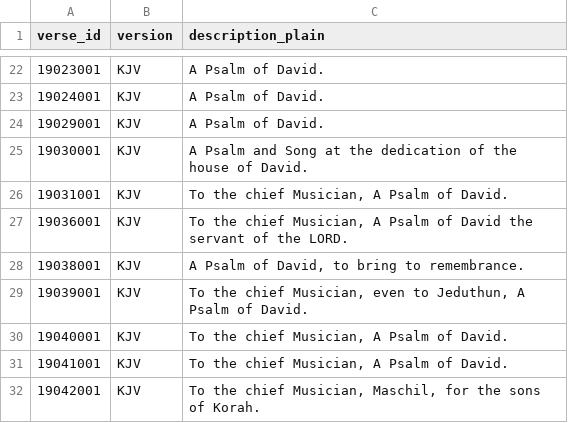
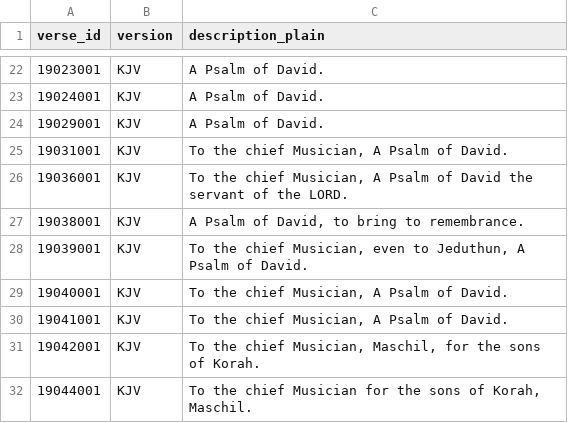
Before and after one commit to sktzofrenic/sharpsword, a TSV file: data/KJV/descriptions.tsv, drawn as a sheet; only a part is shown, gaps mark what is left out; the shorter side is filled out with more unchanged rows; the diff names each change by its address in the sheet, - before the commit and + after, or states it on an @@ line.

Commit message:
Remove duplicate headings and descriptions

```diff
--- a/data/KJV/descriptions.tsv
+++ b/data/KJV/descriptions.tsv
-row 25: 19030001 | KJV | A Psalm and Song at the dedication of the house of David.
```
Also changed, not shown: data/KJV/headings.tsv, data/KJV/paragraphs.tsv.
